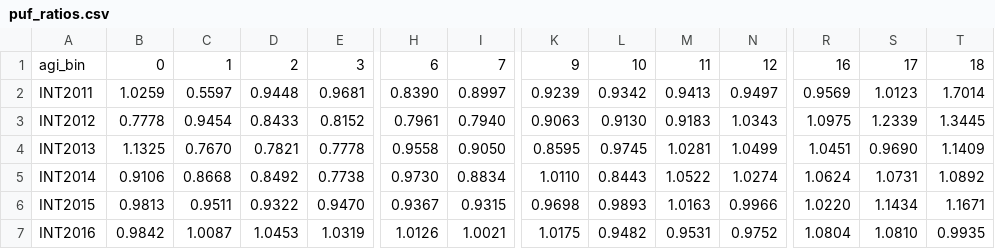
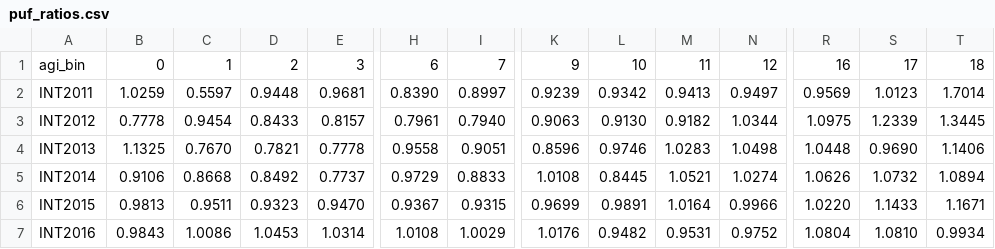
Before and after one commit to TaxFoundation/taxdata, a CSV file: puf_stage3/puf_ratios.csv, drawn as a sheet; only a part is shown, gaps mark what is left out; the diff covers the shown part only; the diff names each change by its address in the sheet, - before the commit and + after, or states it on an @@ line.

```diff
--- a/puf_stage3/puf_ratios.csv
+++ b/puf_stage3/puf_ratios.csv
-E3: 0.8152
+E3: 0.8157
-M3: 0.9183
+M3: 0.9182
-N3: 1.0343
+N3: 1.0344
-I4: 0.9050
+I4: 0.9051
-K4: 0.8595
+K4: 0.8596
-L4: 0.9745
+L4: 0.9746
-M4: 1.0281
+M4: 1.0283
-N4: 1.0499
+N4: 1.0498
-R4: 1.0451
+R4: 1.0448
-T4: 1.1409
+T4: 1.1406
-E5: 0.7738
+E5: 0.7737
-H5: 0.9730
+H5: 0.9729
-I5: 0.8834
+I5: 0.8833
-K5: 1.0110
+K5: 1.0108
-L5: 0.8443
+L5: 0.8445
-M5: 1.0522
+M5: 1.0521
-R5: 1.0624
+R5: 1.0626
-S5: 1.0731
+S5: 1.0732
-T5: 1.0892
+T5: 1.0894
-D6: 0.9322
+D6: 0.9323
-K6: 0.9698
+K6: 0.9699
-L6: 0.9893
+L6: 0.9891
-M6: 1.0163
+M6: 1.0164
-S6: 1.1434
+S6: 1.1433
-B7: 0.9842
+B7: 0.9843
-C7: 1.0087
+C7: 1.0086
-E7: 1.0319
+E7: 1.0314
-H7: 1.0126
+H7: 1.0108
-I7: 1.0021
+I7: 1.0029
-K7: 1.0175
+K7: 1.0176
-T7: 0.9935
+T7: 0.9934
```
Also changed, not shown: 105 edited cells elsewhere in this file, puf_stage1/CBO_baseline.csv, puf_stage1/growfactors.csv, 2 other files.
